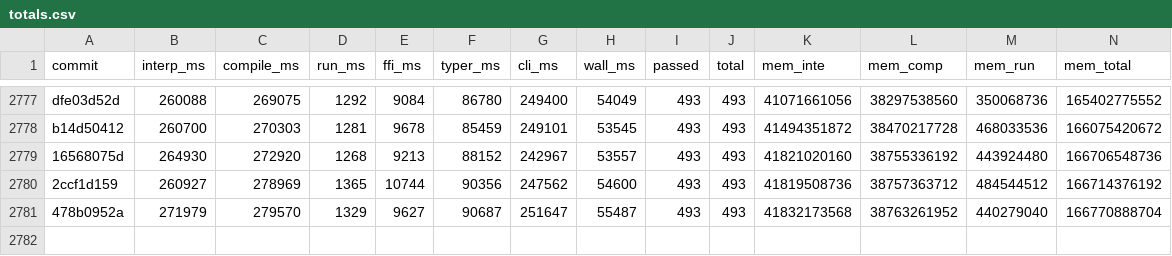
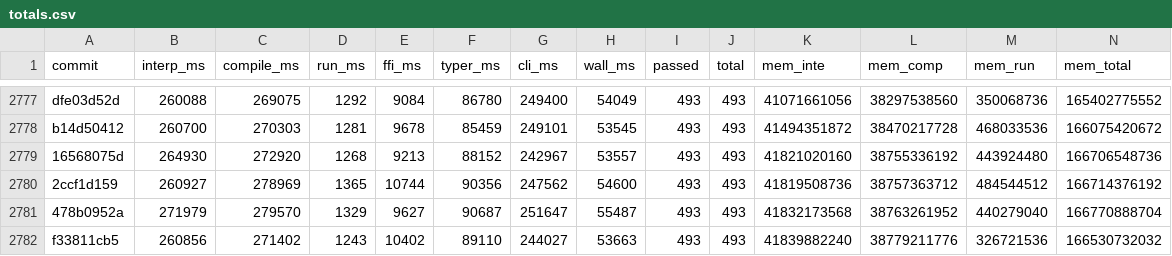
Before and after one commit to jtimon/til, a CSV file: doc/totals.csv, drawn as a sheet; only a part is shown, gaps mark what is left out; rows hold the shown columns only; the diff names each change by its address in the sheet, - before the commit and + after, or states it on an @@ line.

Commit message:
Resolve reserved core/std imports from compiler support (#413)

```diff
--- a/doc/totals.csv
+++ b/doc/totals.csv
+row 2782: f33811cb5 | 260856 | 271402 | 1243 | 10402 | 89110 | 244027 | 53663 | 493 | 493 | 41839882240 | 38779211776 | 326721536 | 166530732032
```
Also changed, not shown: 12 other files.
